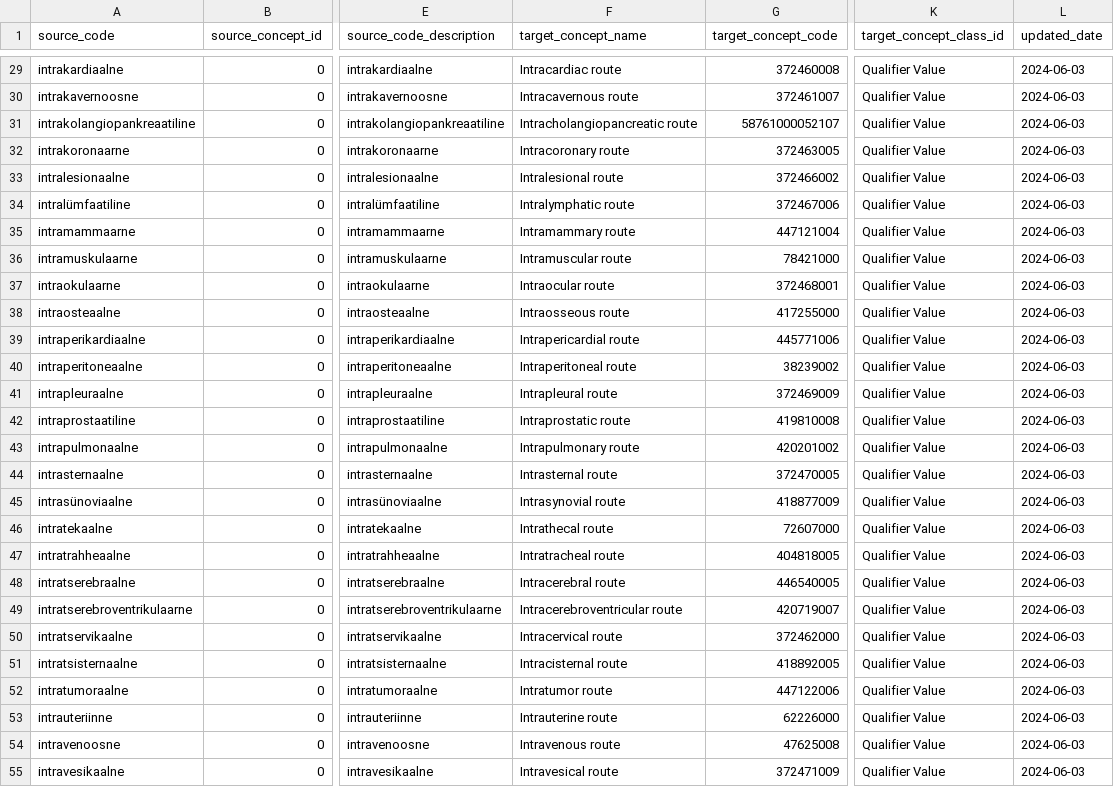
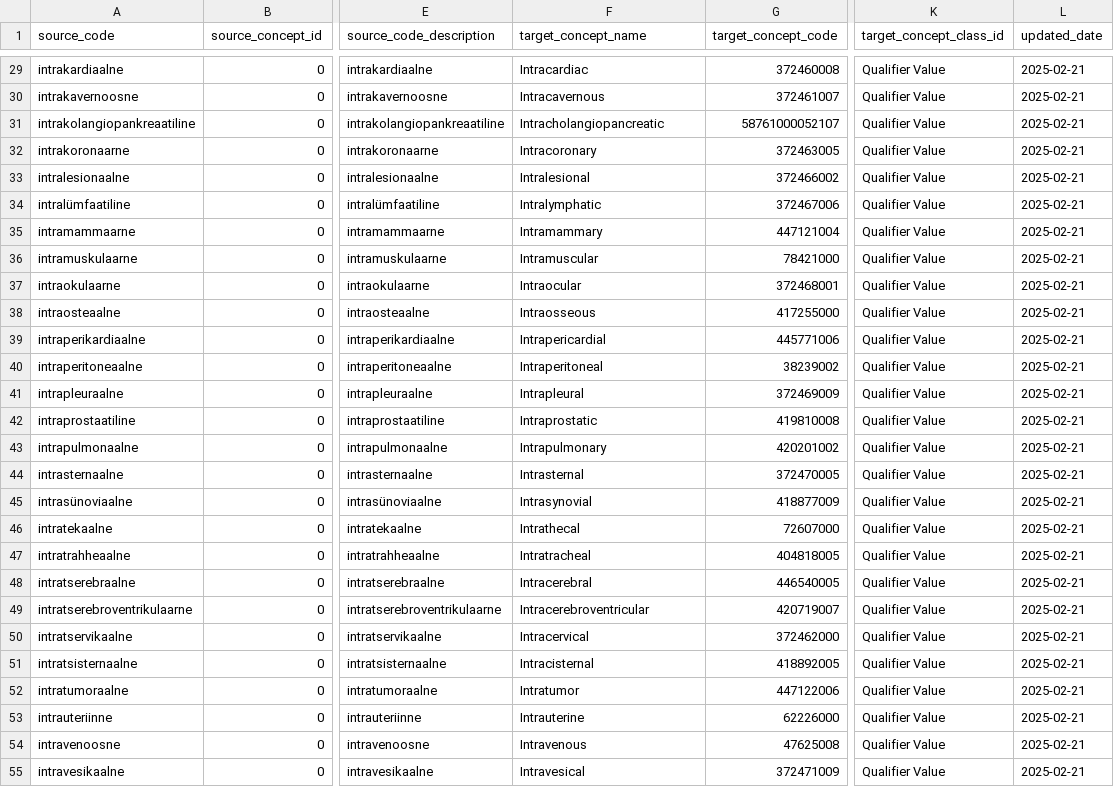
Before and after one commit to HealthInformaticsUT/EstonianOMOPMappings, a CSV file: drugs/drug_admin_route_mappings.csv, drawn as a sheet; only a part is shown, gaps mark what is left out; the diff covers the shown part only; the diff names each change by its address in the sheet, - before the commit and + after, or states it on an @@ line.

```diff
--- a/drugs/drug_admin_route_mappings.csv
+++ b/drugs/drug_admin_route_mappings.csv
-F29 (target_concept_name): Intracardiac route
+F29 (target_concept_name): Intracardiac
-L29:L55 (updated_date): 2024-06-03
+L29:L55 (updated_date): 2025-02-21
-F30 (target_concept_name): Intracavernous route
+F30 (target_concept_name): Intracavernous
-F31 (target_concept_name): Intracholangiopancreatic route
+F31 (target_concept_name): Intracholangiopancreatic
-F32 (target_concept_name): Intracoronary route
+F32 (target_concept_name): Intracoronary
-F33 (target_concept_name): Intralesional route
+F33 (target_concept_name): Intralesional
-F34 (target_concept_name): Intralymphatic route
+F34 (target_concept_name): Intralymphatic
-F35 (target_concept_name): Intramammary route
+F35 (target_concept_name): Intramammary
-F36 (target_concept_name): Intramuscular route
+F36 (target_concept_name): Intramuscular
-F37 (target_concept_name): Intraocular route
+F37 (target_concept_name): Intraocular
-F38 (target_concept_name): Intraosseous route
+F38 (target_concept_name): Intraosseous
-F39 (target_concept_name): Intrapericardial route
+F39 (target_concept_name): Intrapericardial
-F40 (target_concept_name): Intraperitoneal route
+F40 (target_concept_name): Intraperitoneal
-F41 (target_concept_name): Intrapleural route
+F41 (target_concept_name): Intrapleural
-F42 (target_concept_name): Intraprostatic route
+F42 (target_concept_name): Intraprostatic
-F43 (target_concept_name): Intrapulmonary route
+F43 (target_concept_name): Intrapulmonary
-F44 (target_concept_name): Intrasternal route
+F44 (target_concept_name): Intrasternal
-F45 (target_concept_name): Intrasynovial route
+F45 (target_concept_name): Intrasynovial
-F46 (target_concept_name): Intrathecal route
+F46 (target_concept_name): Intrathecal
-F47 (target_concept_name): Intratracheal route
+F47 (target_concept_name): Intratracheal
-F48 (target_concept_name): Intracerebral route
+F48 (target_concept_name): Intracerebral
-F49 (target_concept_name): Intracerebroventricular route
+F49 (target_concept_name): Intracerebroventricular
-F50 (target_concept_name): Intracervical route
+F50 (target_concept_name): Intracervical
-F51 (target_concept_name): Intracisternal route
+F51 (target_concept_name): Intracisternal
-F52 (target_concept_name): Intratumor route
+F52 (target_concept_name): Intratumor
-F53 (target_concept_name): Intrauterine route
+F53 (target_concept_name): Intrauterine
-F54 (target_concept_name): Intravenous route
+F54 (target_concept_name): Intravenous
-F55 (target_concept_name): Intravesical route
+F55 (target_concept_name): Intravesical
```
Also changed, not shown: 1 removed row and 133 edited cells elsewhere in this file, diseases/pathology_mappings.csv, diseases/side_effects_mappings.csv, 14 other files.
